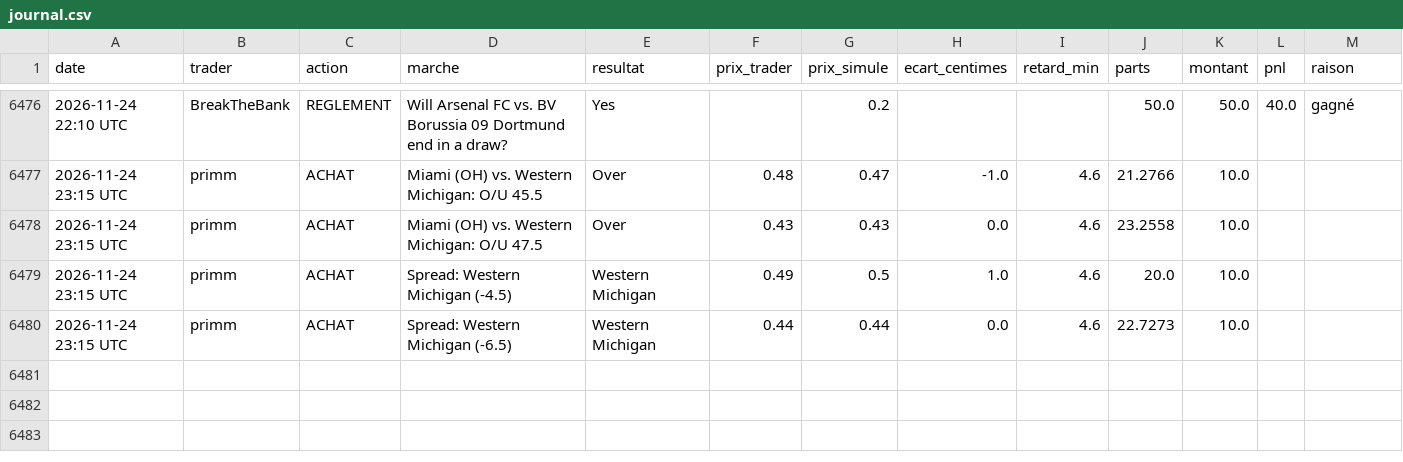
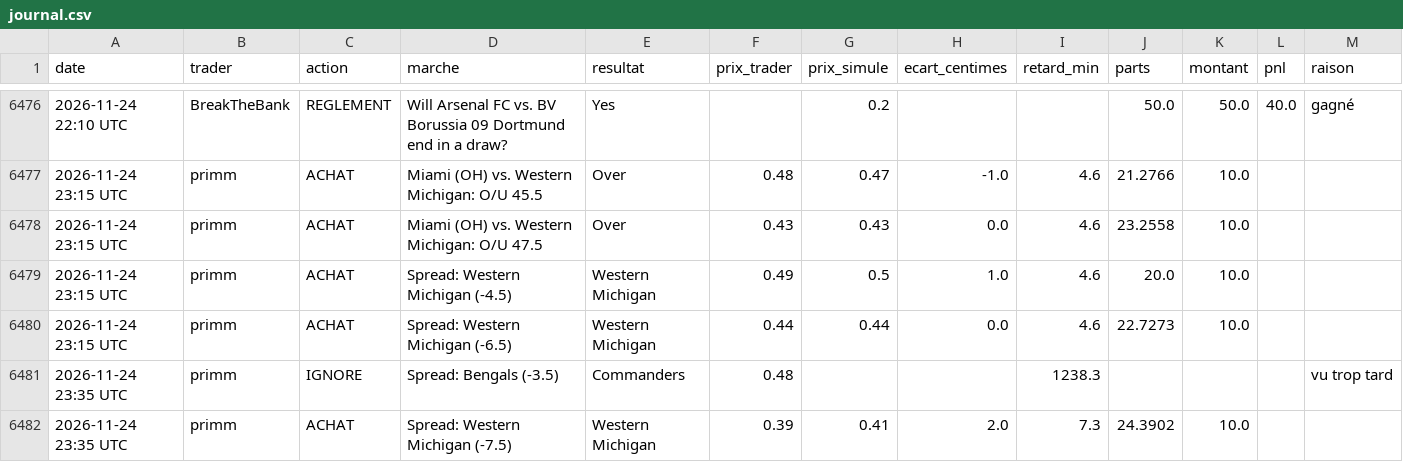
Before and after one commit to matusalem001/copytrade-sim, a CSV file: data/journal.csv, drawn as a sheet; only a part is shown, gaps mark what is left out; the diff names each change by its address in the sheet, - before the commit and + after, or states it on an @@ line.

```diff
--- a/data/journal.csv
+++ b/data/journal.csv
+row 6481: 2026-11-24 23:35 UTC | primm | IGNORE | Spread: Bengals (-3.5) | Commanders | 0.48 |  |  | 1238.3 |  |  |  | vu trop tard
+row 6482: 2026-11-24 23:35 UTC | primm | ACHAT | Spread: Western Michigan (-7.5) | Western Michigan | 0.39 | 0.41 | 2.0 | 7.3 | 24.3902 | 10.0
```
Also changed, not shown: 3 other files.
